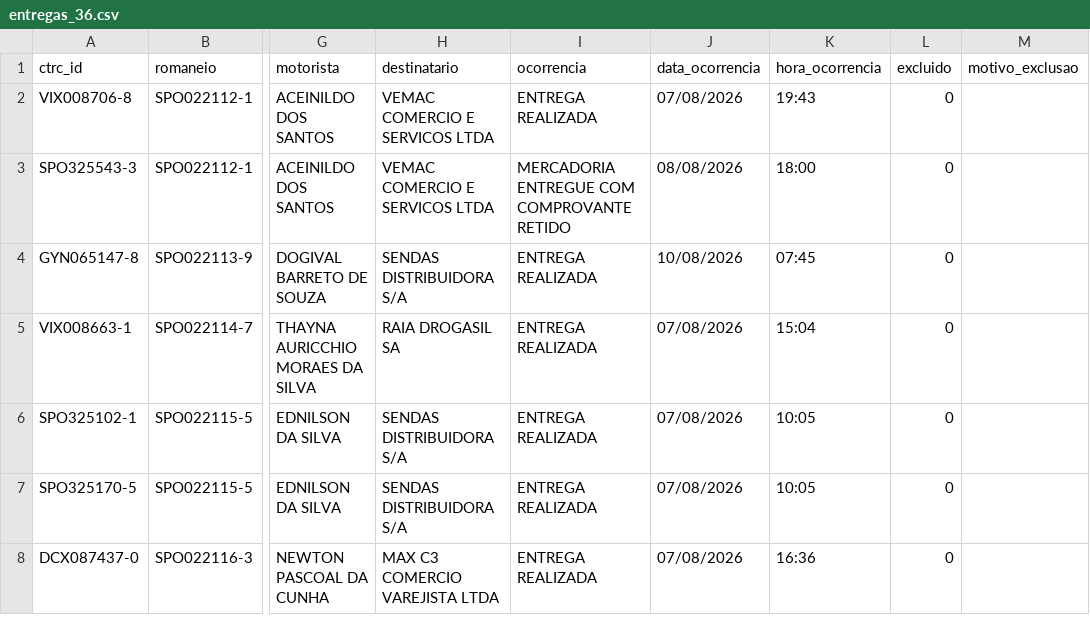
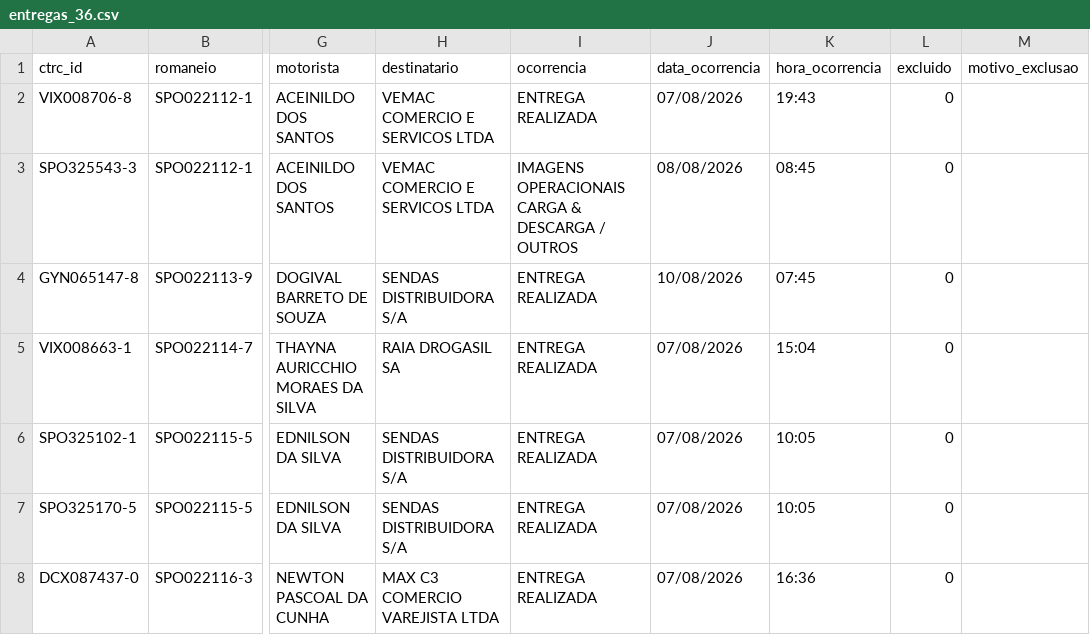
Before and after one commit to binhotransportes15/coletas-ace, a CSV file: dashboard/data/entregas_36.csv, drawn as a sheet; only a part is shown, gaps mark what is left out; the diff names each change by its address in the sheet, - before the commit and + after, or states it on an @@ line.

```diff
--- a/dashboard/data/entregas_36.csv
+++ b/dashboard/data/entregas_36.csv
-I3 (ocorrencia): MERCADORIA ENTREGUE COM COMPROVANTE RETIDO
+I3 (ocorrencia): IMAGENS OPERACIONAIS CARGA & DESCARGA / OUTROS
-K3 (hora_ocorrencia): 18:00
+K3 (hora_ocorrencia): 08:45
```
Also changed, not shown: dashboard/data/coletas.csv, 9 other files.
